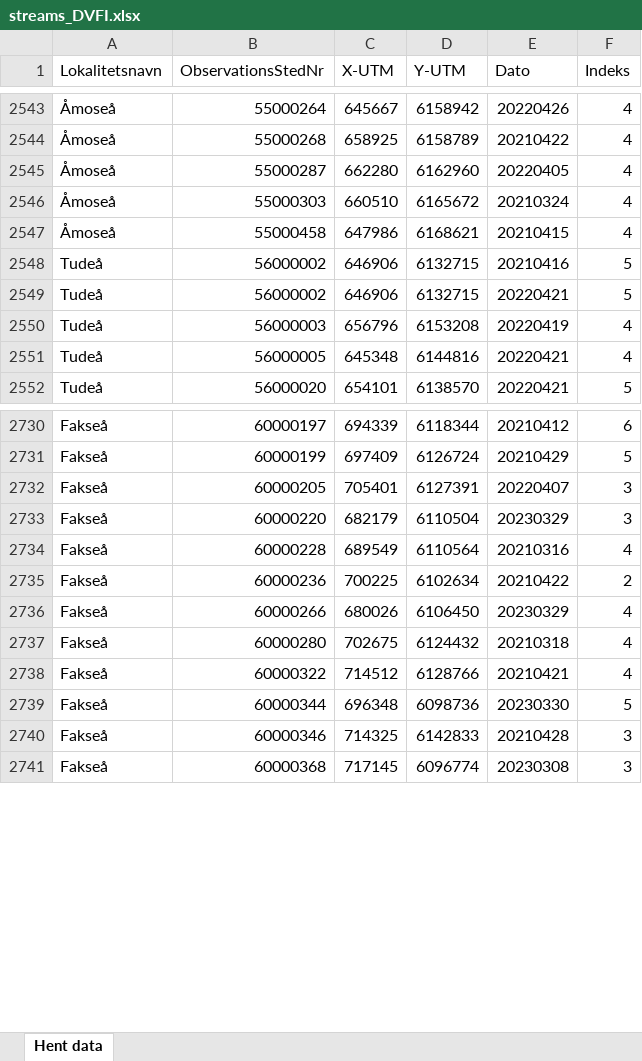
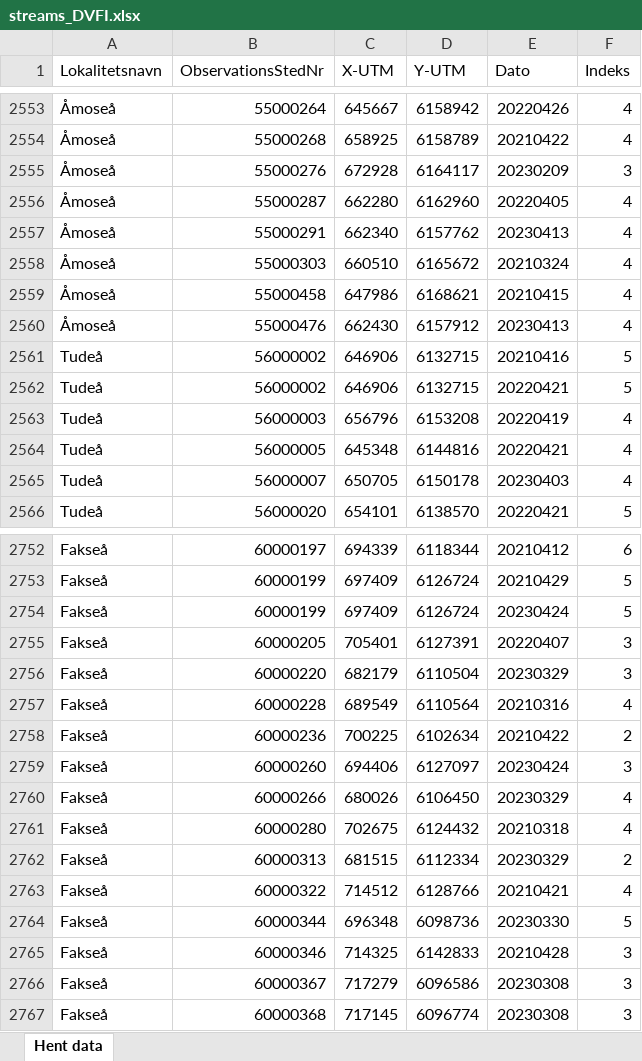
Before and after one commit to thornoe/GreenGDP, an Excel workbook: gis/data/streams_DVFI.xlsx, sheet Hent data, drawn as a sheet; only a part is shown, gaps mark what is left out; values as stored, in another font and other column widths than the file's, no borders; the diff covers the shown part only; the diff names each change by its address in the sheet, - before the commit and + after, or states it on an @@ line.

```diff
--- a/gis/data/streams_DVFI.xlsx (sheet Hent data)
+++ b/gis/data/streams_DVFI.xlsx (sheet Hent data)
+row 2555: Åmoseå | 55000276 | 672928 | 6164117 | 20230209 | 3
+row 2557: Åmoseå | 55000291 | 662340 | 6157762 | 20230413 | 4
+row 2560: Åmoseå | 55000476 | 662430 | 6157912 | 20230413 | 4
+row 2565: Tudeå | 56000007 | 650705 | 6150178 | 20230403 | 4
+row 2754: Fakseå | 60000199 | 697409 | 6126724 | 20230424 | 5
+row 2759: Fakseå | 60000260 | 694406 | 6127097 | 20230424 | 3
+row 2762: Fakseå | 60000313 | 681515 | 6112334 | 20230329 | 2
+row 2766: Fakseå | 60000367 | 717279 | 6096586 | 20230308 | 3
```
Also changed, not shown: 25 added rows, 5 moved rows and 14 edited cells elsewhere in this sheet, gis/output/all_nominal.xlsx, 40 other files.
